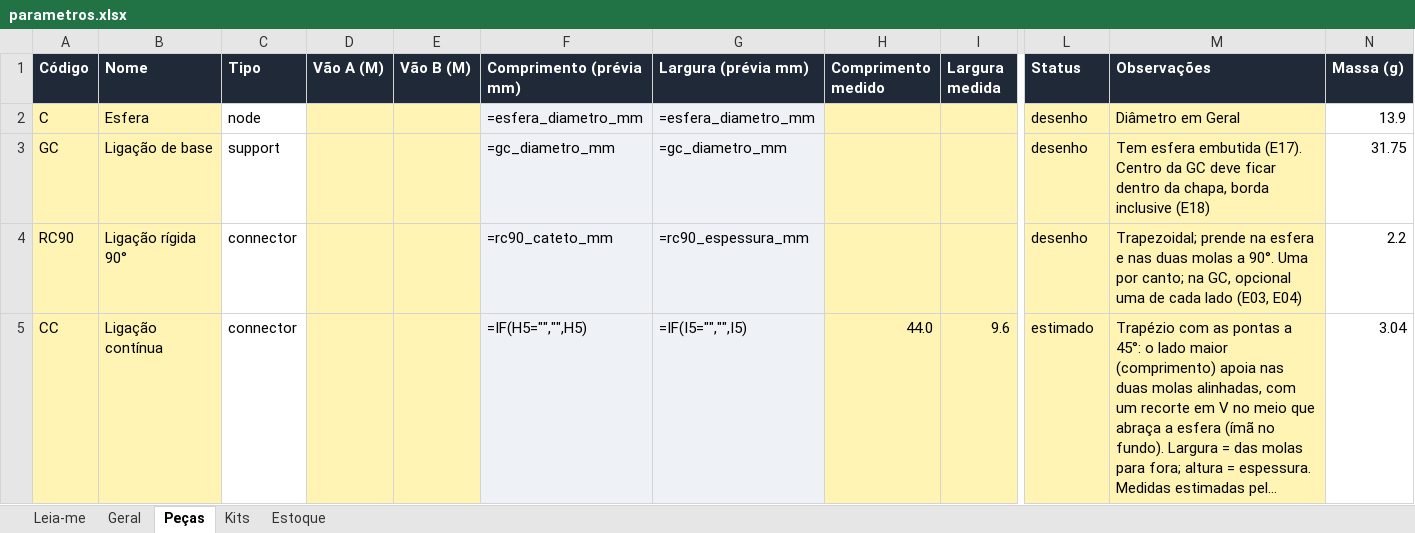
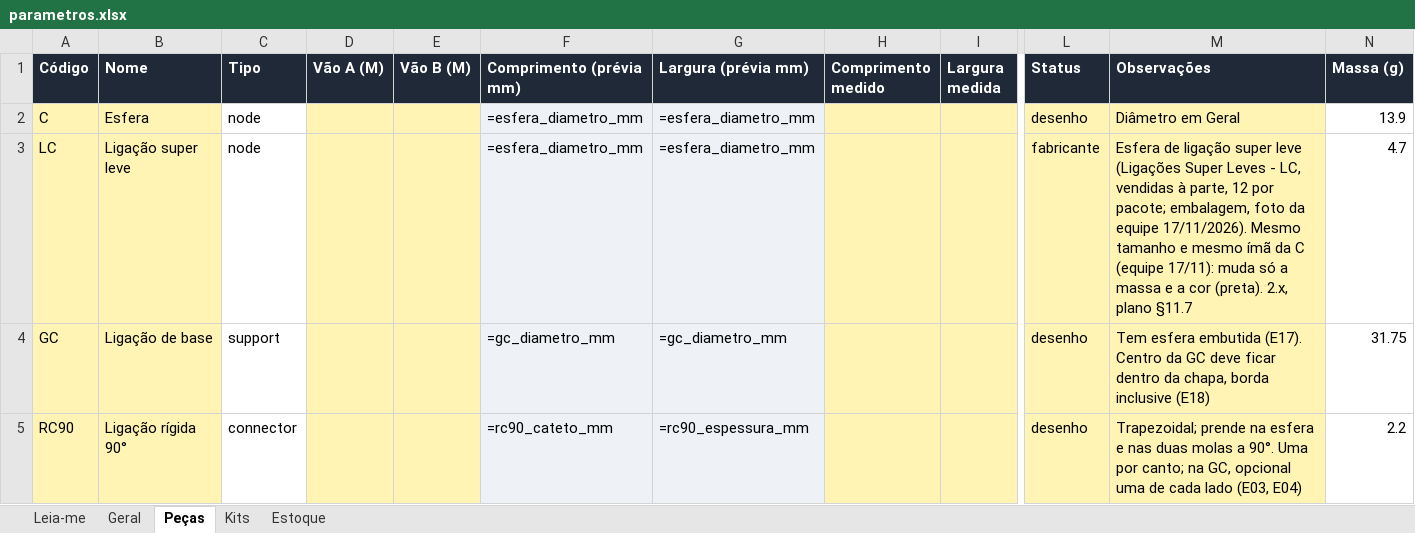
Before and after one commit to polibuilding/simolador, an Excel workbook: data/parametros.xlsx, sheet Peças, drawn as a sheet; only a part is shown, gaps mark what is left out; the shorter side is filled out with more unchanged rows; long unchanged cells end in …; values as stored, in another font and other column widths than the file's, no borders; formulas without a stored value are shown as written; rows hold the shown columns only; the diff names each change by its address in the sheet, - before the commit and + after, or states it on an @@ line.

```diff
--- a/data/parametros.xlsx (sheet Peças)
+++ b/data/parametros.xlsx (sheet Peças)
+row 3: LC | Ligação super leve | node |  |  | =esfera_diametro_mm | =esfera_diametro_mm |  |  | fabricante | Esfera de ligação super leve (Ligações Super Leves - LC, vendidas à parte, 12 por pacote; embalagem, foto da equipe 17/11/2026). Mesmo tamanho e mesmo ímã da C (equipe 17/11): muda só a massa e a cor (preta). 2.x, plano §11.7 | 4.7
```
Also changed, not shown: sheet Geral, 31 other files.
